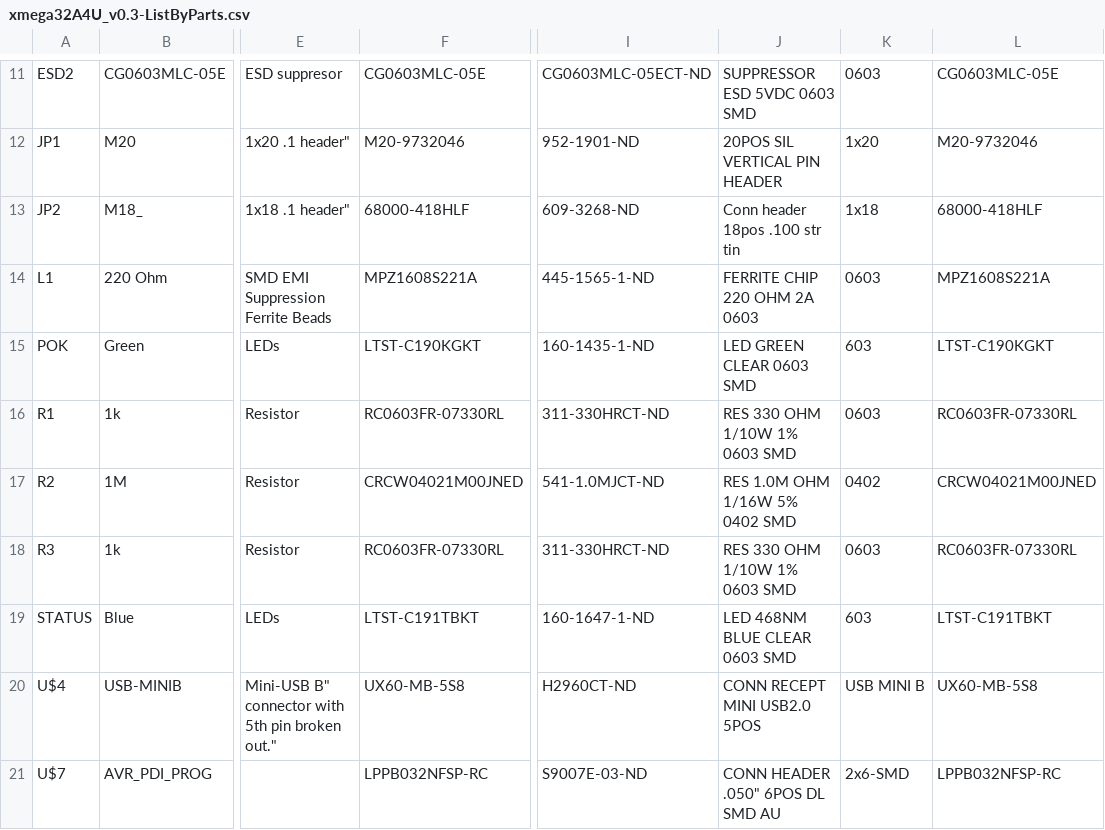
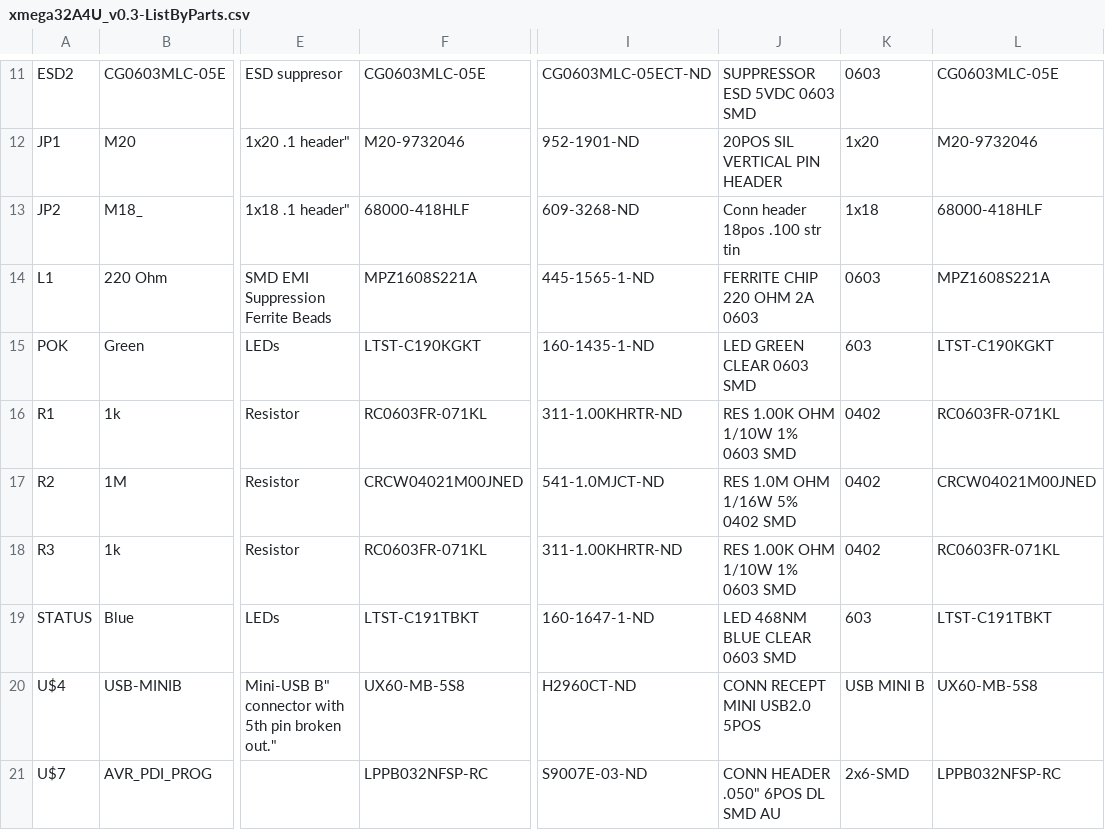
Before and after one commit to dnaleromj/BreakoutBoards, a CSV file: atxmega32a4u/pcb/BOM/xmega32A4U_v0.3-ListByParts.csv, drawn as a sheet; only a part is shown, gaps mark what is left out; the diff names each change by its address in the sheet, - before the commit and + after, or states it on an @@ line.

```diff
--- a/atxmega32a4u/pcb/BOM/xmega32A4U_v0.3-ListByParts.csv
+++ b/atxmega32a4u/pcb/BOM/xmega32A4U_v0.3-ListByParts.csv
-F16: RC0603FR-07330RL
+F16: RC0603FR-071KL
-I16: 311-330HRCT-ND
+I16: 311-1.00KHRTR-ND
-J16: RES 330 OHM 1/10W 1% 0603 SMD
+J16: RES 1.00K OHM 1/10W 1% 0603 SMD
-K16: 0603
+K16: 0402
-L16: RC0603FR-07330RL
+L16: RC0603FR-071KL
-F18: RC0603FR-07330RL
+F18: RC0603FR-071KL
-I18: 311-330HRCT-ND
+I18: 311-1.00KHRTR-ND
-J18: RES 330 OHM 1/10W 1% 0603 SMD
+J18: RES 1.00K OHM 1/10W 1% 0603 SMD
-K18: 0603
+K18: 0402
-L18: RC0603FR-07330RL
+L18: RC0603FR-071KL
```
Also changed, not shown: atxmega32a4u/pcb/BOM/xmega32A4U_v0.3-ListByValues.csv, atxmega32a4u/pcb/BOM/xmega32A4U_v0.3-OrderUploadDigiKey.csv, 4 other files.
